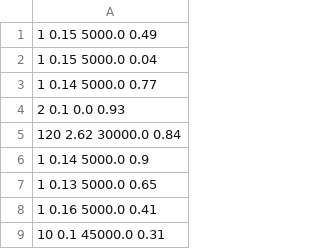
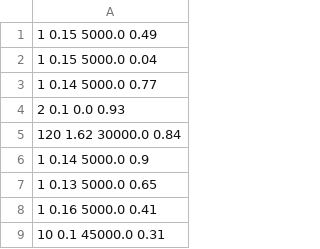
Before and after one commit to dineshappavoo/virtdc, a CSV file: data/vms/VM_Task_14.csv, drawn as a sheet; only a part is shown.

```diff
--- a/data/vms/VM_Task_14.csv
+++ b/data/vms/VM_Task_14.csv
@@ -4,3 +4,3 @@
 2 0.1 0.0 0.93
-120 2.62 30000.0 0.84
+120 1.62 30000.0 0.84
 1 0.14 5000.0 0.9
```
Also changed, not shown: 26 other files.
